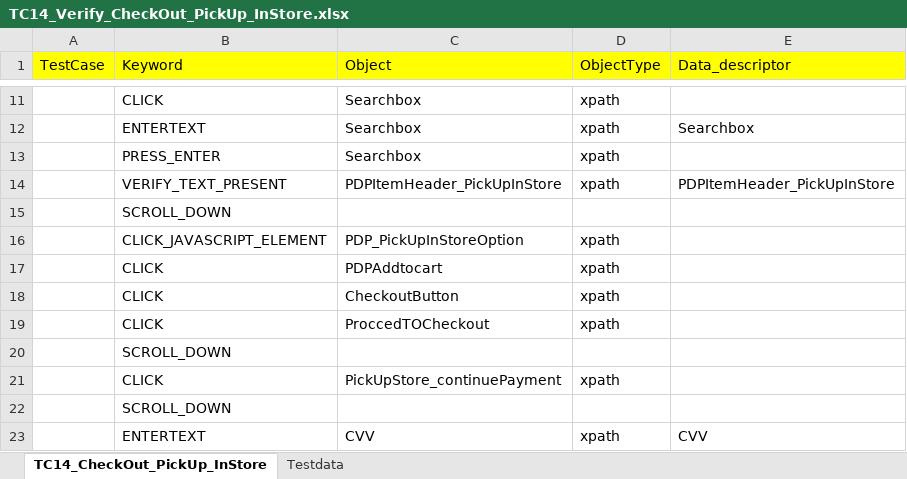
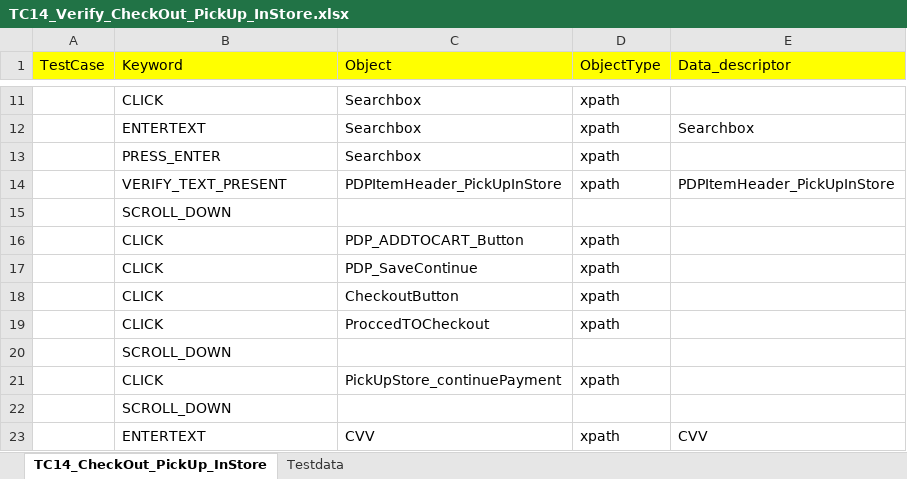
Before and after one commit to RKLogixal/AFEES_Sanity_Suite, an Excel workbook: Input_files/Actual_testcases/AFEES/ALL_PAGES/END_TO_END/TC14_Verify_CheckOut_PickUp_InStore.xlsx, sheet TC14_CheckOut_PickUp_InStore, drawn as a sheet; only a part is shown, gaps mark what is left out; values as stored, in another font and other column widths than the file's, no borders; removed rows and columns are numbered as before the commit, all else as after; the diff names each change by its address in the sheet, - before the commit and + after, or states it on an @@ line.

```diff
--- a/Input_files/Actual_testcases/AFEES/ALL_PAGES/END_TO_END/TC14_Verify_CheckOut_PickUp_InStore.xlsx (sheet TC14_CheckOut_PickUp_InStore)
+++ b/Input_files/Actual_testcases/AFEES/ALL_PAGES/END_TO_END/TC14_Verify_CheckOut_PickUp_InStore.xlsx (sheet TC14_CheckOut_PickUp_InStore)
-row 16:  | CLICK_JAVASCRIPT_ELEMENT | PDP_PickUpInStoreOption | xpath
-C16 (Object): PDPAddtocart
+C16 (Object): PDP_ADDTOCART_Button
+row 17:  | CLICK | PDP_SaveContinue | xpath
```
Also changed, not shown: sheet Testdata, Input_files/Actual_testcases/AFEES/ALL_PAGES/END_TO_END/TC03_PDP_Check.xlsx, Input_files/Actual_testcases/AFEES/ALL_PAGES/END_TO_END/TC11_Verify_CheckOut_SingleShipping.xlsx, 33 other files.
